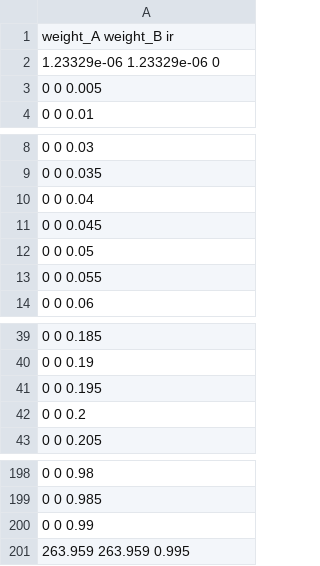
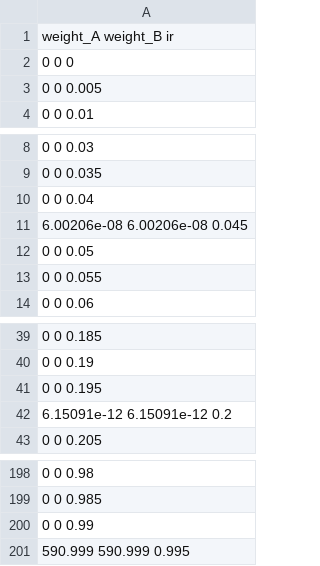
Before and after one commit to timmbeat/SingleScattering, a CSV file: SingleScattering/plot/ddwivedi.csv, drawn as a sheet; only a part is shown, gaps mark what is left out.

```diff
--- a/SingleScattering/plot/ddwivedi.csv
+++ b/SingleScattering/plot/ddwivedi.csv
@@ -1,3 +1,3 @@
 weight_A       weight_B        ir
-1.23329e-06    1.23329e-06     0
+0              0               0
 0              0               0.005
@@ -10,3 +10,3 @@ weight_A       weight_B        ir
 0              0               0.04
-0              0               0.045
+6.00206e-08    6.00206e-08     0.045
 0              0               0.05
@@ -41,3 +41,3 @@ weight_A       weight_B        ir
 0              0               0.195
-0              0               0.2
+6.15091e-12    6.15091e-12     0.2
 0              0               0.205
@@ -200,2 +200,2 @@ weight_A       weight_B        ir
 0              0               0.99
-263.959        263.959         0.995
+590.999        590.999         0.995
```
Also changed, not shown: SingleScattering/plot/Manyplots.csv, 4 other files.
